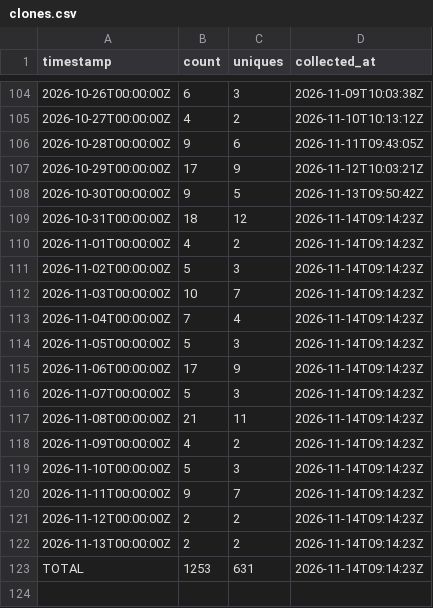
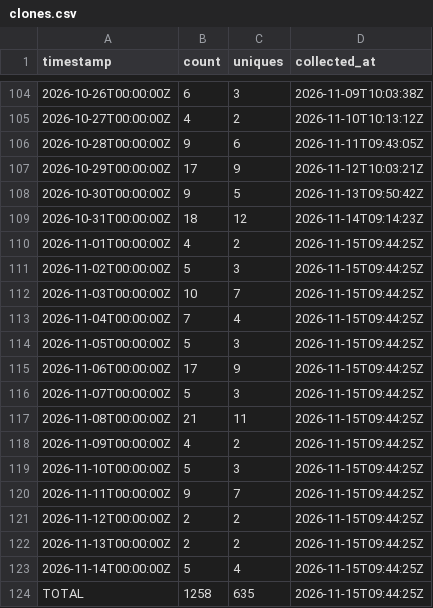
Before and after one commit to J-King-Dottie/pacific-links, a CSV file: github-traffic/clones.csv, drawn as a sheet; only a part is shown, gaps mark what is left out.

```diff
--- a/github-traffic/clones.csv
+++ b/github-traffic/clones.csv
@@ -109,15 +109,16 @@ timestamp,count,uniques,collected_at
 2026-10-31T00:00:00Z,18,12,2026-11-14T09:14:23Z
-2026-11-01T00:00:00Z,4,2,2026-11-14T09:14:23Z
-2026-11-02T00:00:00Z,5,3,2026-11-14T09:14:23Z
-2026-11-03T00:00:00Z,10,7,2026-11-14T09:14:23Z
-2026-11-04T00:00:00Z,7,4,2026-11-14T09:14:23Z
-2026-11-05T00:00:00Z,5,3,2026-11-14T09:14:23Z
-2026-11-06T00:00:00Z,17,9,2026-11-14T09:14:23Z
-2026-11-07T00:00:00Z,5,3,2026-11-14T09:14:23Z
-2026-11-08T00:00:00Z,21,11,2026-11-14T09:14:23Z
-2026-11-09T00:00:00Z,4,2,2026-11-14T09:14:23Z
-2026-11-10T00:00:00Z,5,3,2026-11-14T09:14:23Z
-2026-11-11T00:00:00Z,9,7,2026-11-14T09:14:23Z
-2026-11-12T00:00:00Z,2,2,2026-11-14T09:14:23Z
-2026-11-13T00:00:00Z,2,2,2026-11-14T09:14:23Z
-TOTAL,1253,631,2026-11-14T09:14:23Z
+2026-11-01T00:00:00Z,4,2,2026-11-15T09:44:25Z
+2026-11-02T00:00:00Z,5,3,2026-11-15T09:44:25Z
+2026-11-03T00:00:00Z,10,7,2026-11-15T09:44:25Z
+2026-11-04T00:00:00Z,7,4,2026-11-15T09:44:25Z
+2026-11-05T00:00:00Z,5,3,2026-11-15T09:44:25Z
+2026-11-06T00:00:00Z,17,9,2026-11-15T09:44:25Z
+2026-11-07T00:00:00Z,5,3,2026-11-15T09:44:25Z
+2026-11-08T00:00:00Z,21,11,2026-11-15T09:44:25Z
+2026-11-09T00:00:00Z,4,2,2026-11-15T09:44:25Z
+2026-11-10T00:00:00Z,5,3,2026-11-15T09:44:25Z
+2026-11-11T00:00:00Z,9,7,2026-11-15T09:44:25Z
+2026-11-12T00:00:00Z,2,2,2026-11-15T09:44:25Z
+2026-11-13T00:00:00Z,2,2,2026-11-15T09:44:25Z
+2026-11-14T00:00:00Z,5,4,2026-11-15T09:44:25Z
+TOTAL,1258,635,2026-11-15T09:44:25Z
```
Also changed, not shown: github-traffic/views.csv.
